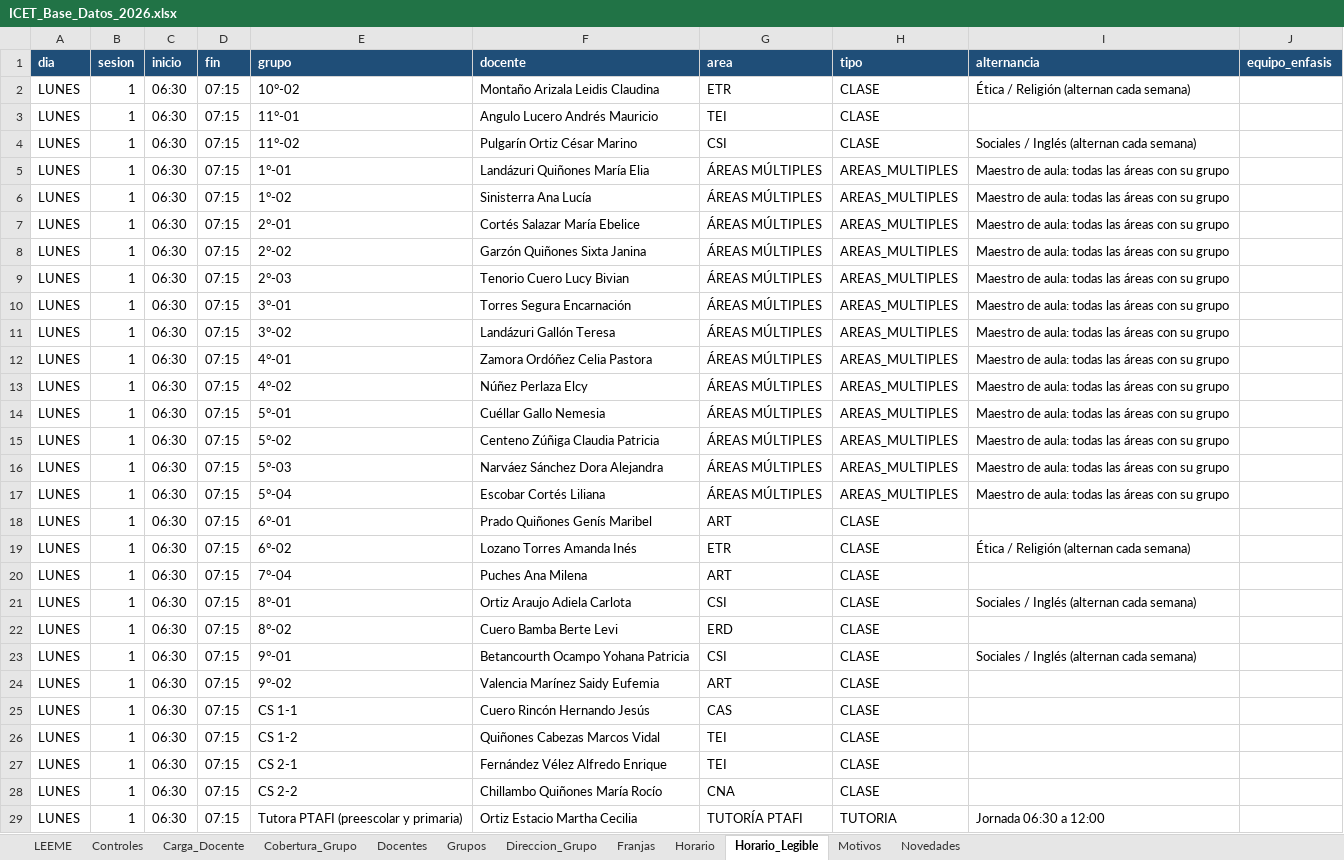
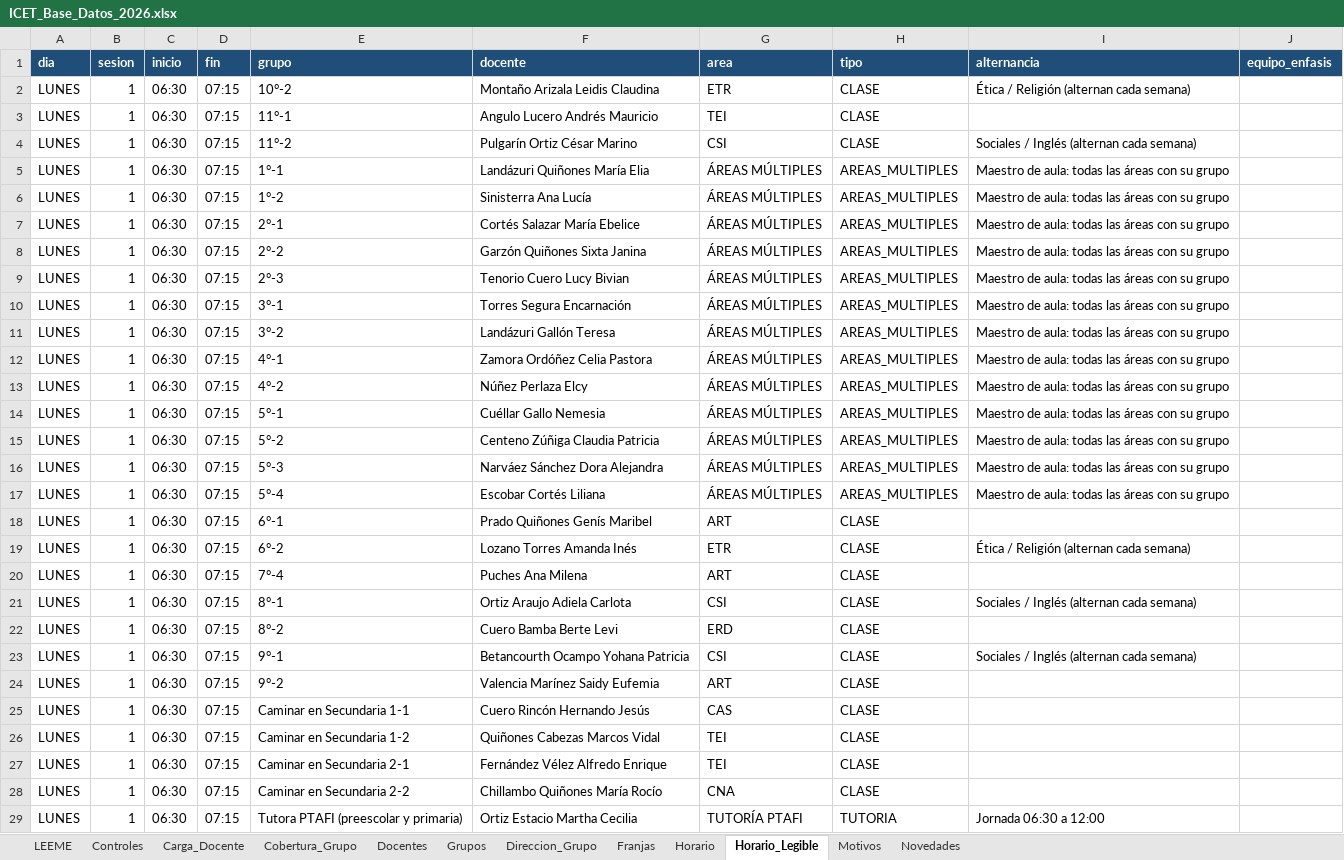
Before and after one commit to franciscojavier1005/imagenes, an Excel workbook: ICET_Base_Datos_2026.xlsx, sheet Horario_Legible, drawn as a sheet; only a part is shown; values as stored, in another font and other column widths than the file's, no borders; the diff covers the shown part only; the diff names each change by its address in the sheet, - before the commit and + after, or states it on an @@ line.

```diff
--- a/ICET_Base_Datos_2026.xlsx (sheet Horario_Legible)
+++ b/ICET_Base_Datos_2026.xlsx (sheet Horario_Legible)
-E2 (grupo): 10°-02
+E2 (grupo): 10°-2
-E3 (grupo): 11°-01
+E3 (grupo): 11°-1
-E4 (grupo): 11°-02
+E4 (grupo): 11°-2
-E5 (grupo): 1°-01
+E5 (grupo): 1°-1
-E6 (grupo): 1°-02
+E6 (grupo): 1°-2
-E7 (grupo): 2°-01
+E7 (grupo): 2°-1
-E8 (grupo): 2°-02
+E8 (grupo): 2°-2
-E9 (grupo): 2°-03
+E9 (grupo): 2°-3
-E10 (grupo): 3°-01
+E10 (grupo): 3°-1
-E11 (grupo): 3°-02
+E11 (grupo): 3°-2
-E12 (grupo): 4°-01
+E12 (grupo): 4°-1
-E13 (grupo): 4°-02
+E13 (grupo): 4°-2
-E14 (grupo): 5°-01
+E14 (grupo): 5°-1
-E15 (grupo): 5°-02
+E15 (grupo): 5°-2
-E16 (grupo): 5°-03
+E16 (grupo): 5°-3
-E17 (grupo): 5°-04
+E17 (grupo): 5°-4
-E18 (grupo): 6°-01
+E18 (grupo): 6°-1
-E19 (grupo): 6°-02
+E19 (grupo): 6°-2
-E20 (grupo): 7°-04
+E20 (grupo): 7°-4
-E21 (grupo): 8°-01
+E21 (grupo): 8°-1
-E22 (grupo): 8°-02
+E22 (grupo): 8°-2
-E23 (grupo): 9°-01
+E23 (grupo): 9°-1
-E24 (grupo): 9°-02
+E24 (grupo): 9°-2
-E25 (grupo): CS 1-1
+E25 (grupo): Caminar en Secundaria 1-1
-E26 (grupo): CS 1-2
+E26 (grupo): Caminar en Secundaria 1-2
-E27 (grupo): CS 2-1
+E27 (grupo): Caminar en Secundaria 2-1
-E28 (grupo): CS 2-2
+E28 (grupo): Caminar en Secundaria 2-2
```
Also changed, not shown: 1437 edited cells elsewhere in this sheet, sheet Cobertura_Grupo, sheet Grupos, sheet Docentes, sheet Direccion_Grupo, ICET_Control_Asistencia_Docente_2026.xlsx, ICET_Ubicacion_Docentes_Bachillerato.xlsx, 15 other files.
